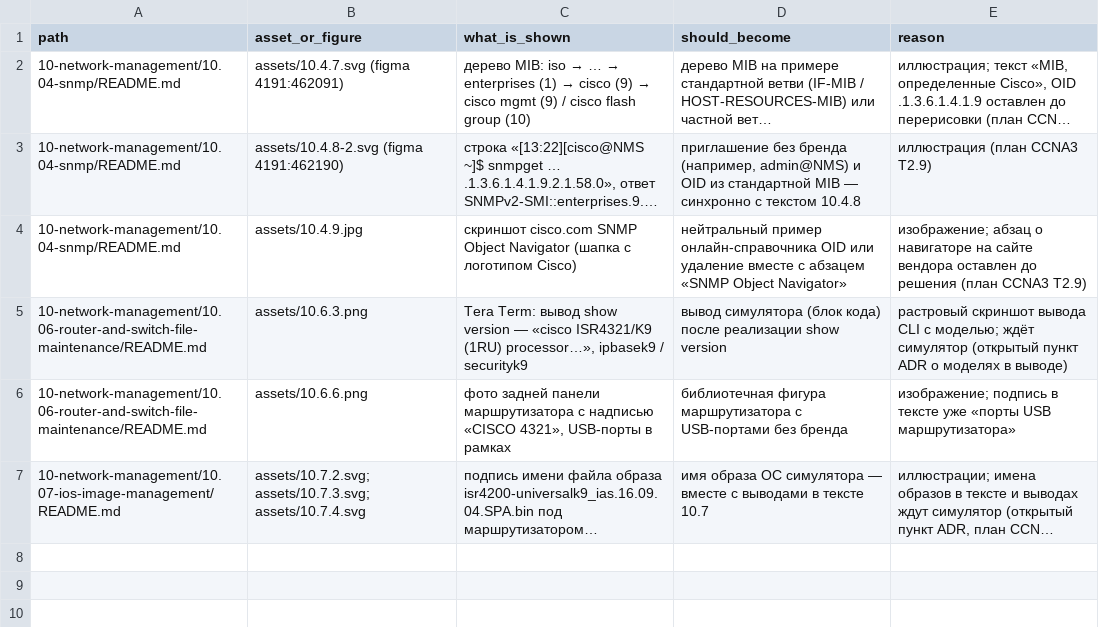
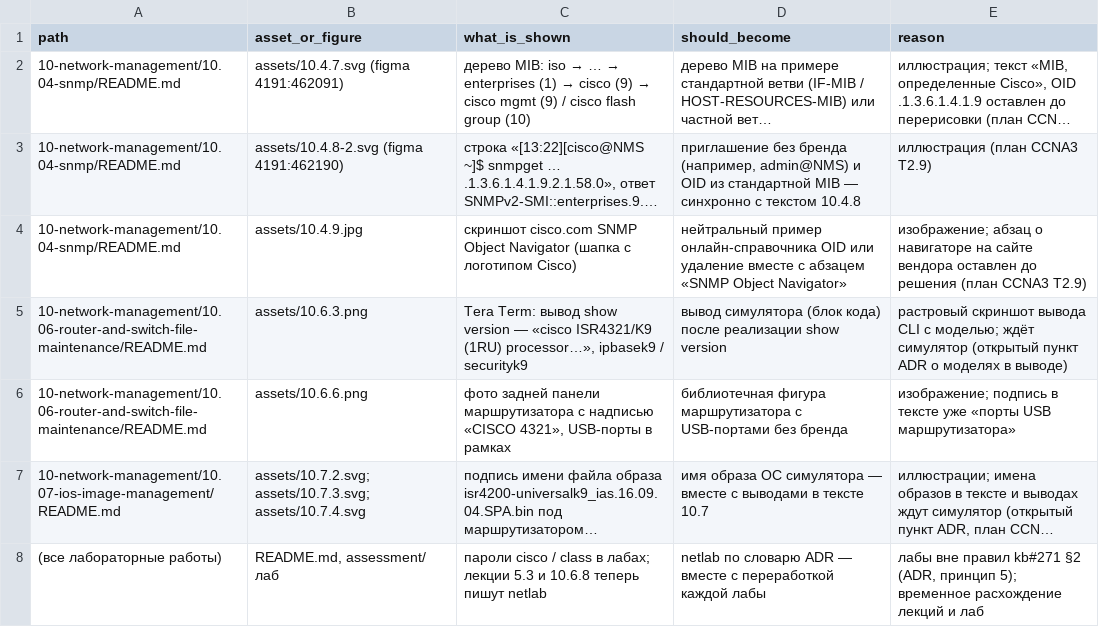
Before and after one commit to nsalab-tmn/learn-ccna3, a CSV file: audit/figma-followups.csv, drawn as a sheet; long unchanged cells end in …; the diff names each change by its address in the sheet, - before the commit and + after, or states it on an @@ line.

```diff
--- a/audit/figma-followups.csv
+++ b/audit/figma-followups.csv
+row 8: (все лабораторные работы) | README.md, assessment/ лаб | пароли cisco / class в лабах; лекции 5.3 и 10.6.8 теперь пишут netlab | netlab по словарю ADR — вместе с переработкой каждой лабы | лабы вне правил kb#271 §2 (ADR, принцип 5); временное расхождение лекций и лаб
```
Also changed, not shown: 3 other files.
